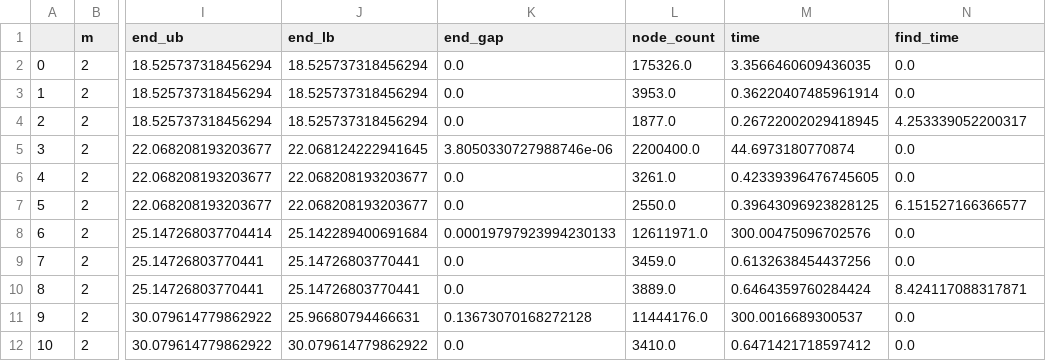
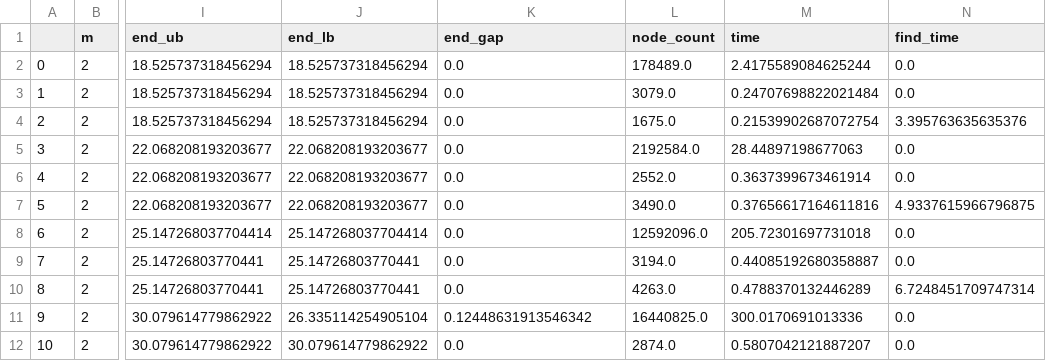
Before and after one commit to AtomXT/QP_indicator, a CSV file: experiments_results/infeasible_pairs_results_job1.csv, drawn as a sheet; only a part is shown, gaps mark what is left out; the diff covers the shown part only; the diff names each change by its address in the sheet, - before the commit and + after, or states it on an @@ line.

Commit message:
infeasible pairs results with 16 threads

```diff
--- a/experiments_results/infeasible_pairs_results_job1.csv
+++ b/experiments_results/infeasible_pairs_results_job1.csv
-L2 (node_count): 175326.0
+L2 (node_count): 178489.0
-M2 (time): 3.3566460609436035
+M2 (time): 2.4175589084625244
-L3 (node_count): 3953.0
+L3 (node_count): 3079.0
-M3 (time): 0.36220407485961914
+M3 (time): 0.24707698822021484
-L4 (node_count): 1877.0
+L4 (node_count): 1675.0
-M4 (time): 0.26722002029418945
+M4 (time): 0.21539902687072754
-N4 (find_time): 4.253339052200317
+N4 (find_time): 3.395763635635376
-J5 (end_lb): 22.068124222941645
+J5 (end_lb): 22.068208193203677
-K5 (end_gap): 3.8050330727988746e-06
+K5 (end_gap): 0.0
-L5 (node_count): 2200400.0
+L5 (node_count): 2192584.0
-M5 (time): 44.6973180770874
+M5 (time): 28.44897198677063
-L6 (node_count): 3261.0
+L6 (node_count): 2552.0
-M6 (time): 0.42339396476745605
+M6 (time): 0.3637399673461914
-L7 (node_count): 2550.0
+L7 (node_count): 3490.0
-M7 (time): 0.39643096923828125
+M7 (time): 0.37656617164611816
-N7 (find_time): 6.151527166366577
+N7 (find_time): 4.9337615966796875
-J8 (end_lb): 25.142289400691684
+J8 (end_lb): 25.147268037704414
-K8 (end_gap): 0.00019797923994230133
+K8 (end_gap): 0.0
-L8 (node_count): 12611971.0
+L8 (node_count): 12592096.0
-M8 (time): 300.00475096702576
+M8 (time): 205.72301697731018
-L9 (node_count): 3459.0
+L9 (node_count): 3194.0
-M9 (time): 0.6132638454437256
+M9 (time): 0.44085192680358887
-L10 (node_count): 3889.0
+L10 (node_count): 4263.0
-M10 (time): 0.6464359760284424
+M10 (time): 0.4788370132446289
-N10 (find_time): 8.424117088317871
+N10 (find_time): 6.7248451709747314
-J11 (end_lb): 25.96680794466631
+J11 (end_lb): 26.335114254905104
-K11 (end_gap): 0.13673070168272128
+K11 (end_gap): 0.12448631913546342
-L11 (node_count): 11444176.0
+L11 (node_count): 16440825.0
-M11 (time): 300.0016689300537
+M11 (time): 300.0170691013336
-L12 (node_count): 3410.0
+L12 (node_count): 2874.0
-M12 (time): 0.6471421718597412
+M12 (time): 0.5807042121887207
```
Also changed, not shown: 120 edited cells elsewhere in this file, experiments_results/infeasible_pairs_results_job2.csv, experiments_results/infeasible_pairs_results_job3.csv, 6 other files.
